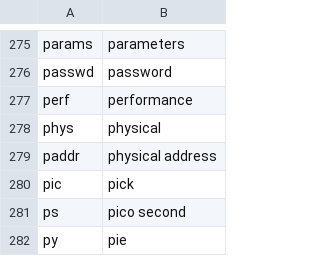
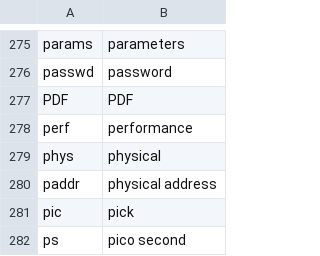
Before and after one commit to zilch42/knausj_talon, a CSV file: settings/abbreviations.csv, drawn as a sheet; only a part is shown, gaps mark what is left out; the shorter side is filled out with more unchanged rows; the diff names each change by its address in the sheet, - before the commit and + after, or states it on an @@ line.

```diff
--- a/settings/abbreviations.csv
+++ b/settings/abbreviations.csv
+row 277: PDF | PDF
```
Also changed, not shown: settings/additional_words.csv, settings/websites.csv, 6 other files.
